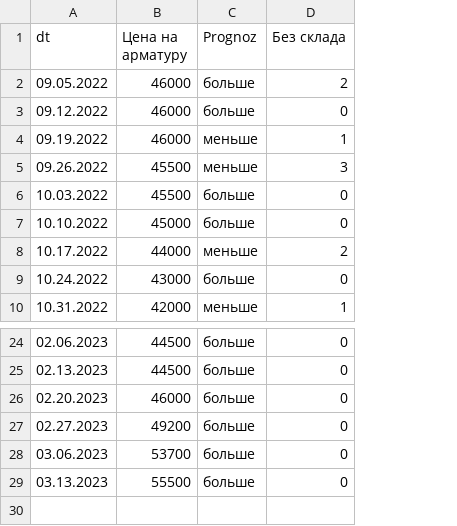
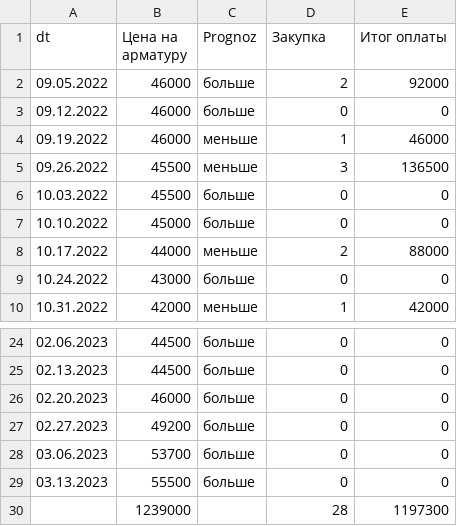
Before and after one commit to BalandinAndrew/Ekaterinburg_2023, a CSV file: Выполненный прогноз тренда цвет.csv, drawn as a sheet; only a part is shown, gaps mark what is left out; the diff names each change by its address in the sheet, - before the commit and + after, or states it on an @@ line.

Commit message:
Add files via upload

```diff
--- a/Выполненный прогноз тренда цвет.csv
+++ b/Выполненный прогноз тренда цвет.csv
+column E (Итог оплаты), rows 2-10: 92000 | 0 | 46000 | 136500 | 0 | 0 | 88000 | 0 | 42000; rows 24-29: all 0
-D1: Без склада
+D1: Закупка
+row 30:  | 1239000 |  | 28 | 1197300
```
